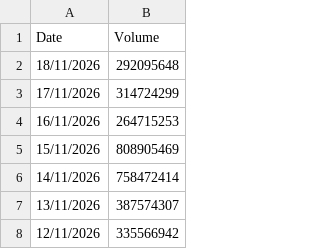
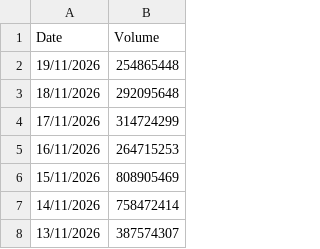
Before and after one commit to srijani-raccoons/jup-perps-volumes, a CSV file: perps_daily_volume.csv, drawn as a sheet; only a part is shown; the shorter side is filled out with more unchanged rows; the diff names each change by its address in the sheet, - before the commit and + after, or states it on an @@ line.

```diff
--- a/perps_daily_volume.csv
+++ b/perps_daily_volume.csv
+row 2: 19/11/2026 | 254865448
```
Also changed, not shown: 1 other file.
